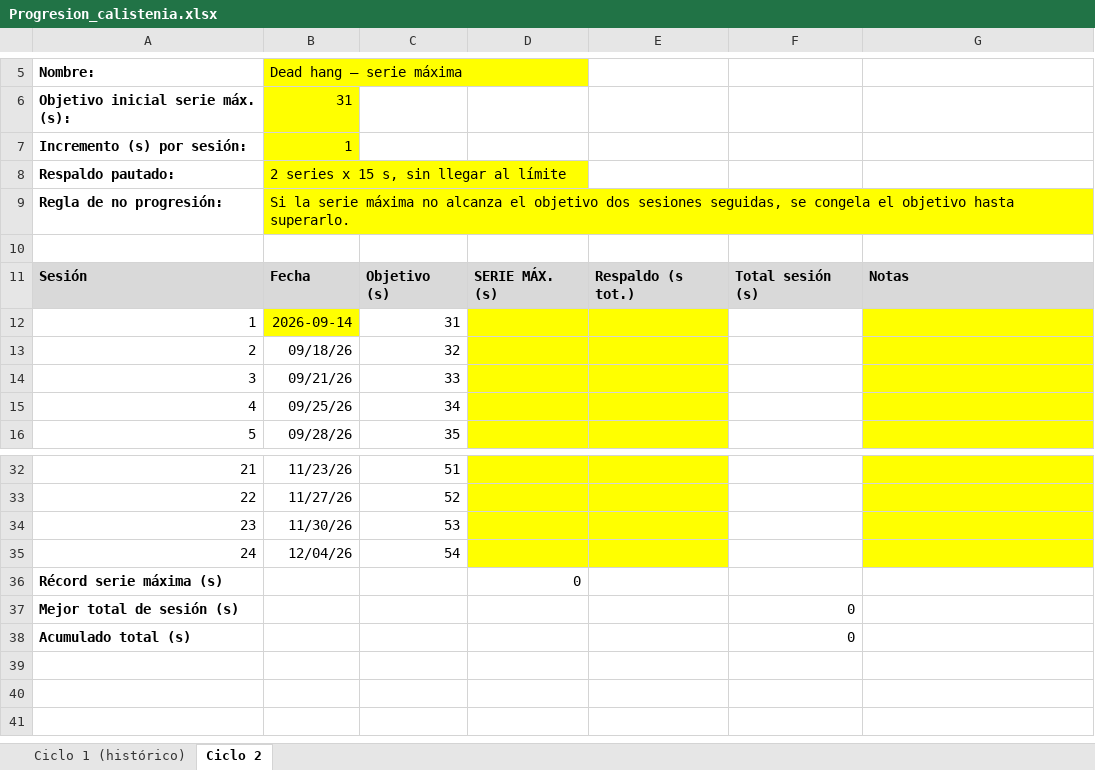
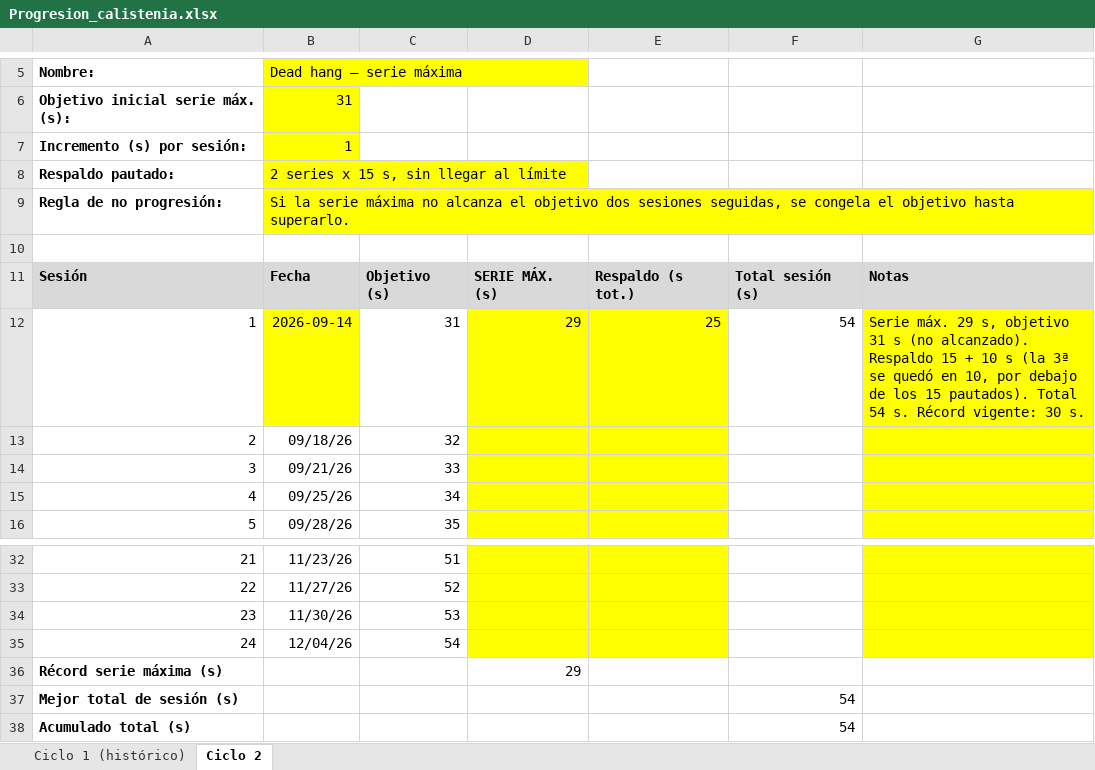
Before and after one commit to fjarasantos-maker/Entrenamiento, an Excel workbook: calistenia/Progresion_calistenia.xlsx, sheet Ciclo 2, drawn as a sheet; only a part is shown, gaps mark what is left out; values as stored, in another font and other column widths than the file's, no borders; the diff names each change by its address in the sheet, - before the commit and + after, or states it on an @@ line.

```diff
--- a/calistenia/Progresion_calistenia.xlsx (sheet Ciclo 2)
+++ b/calistenia/Progresion_calistenia.xlsx (sheet Ciclo 2)
-D12: (empty)
+D12: 29
-E12: (empty)
+E12: 25
-F12: (empty)
+F12: 54
-G12: (empty)
+G12: Serie máx. 29 s, objetivo 31 s (no alcanzado). Respaldo 15 + 10 s (la 3ª se quedó en 10, por debajo de los 15 pautados). Total 54 s. Récord vigente: 30 s.
-D36: 0
+D36: 29
-F37:F38: 0
+F37:F38: 54
```
Also changed, not shown: 2 other files.
